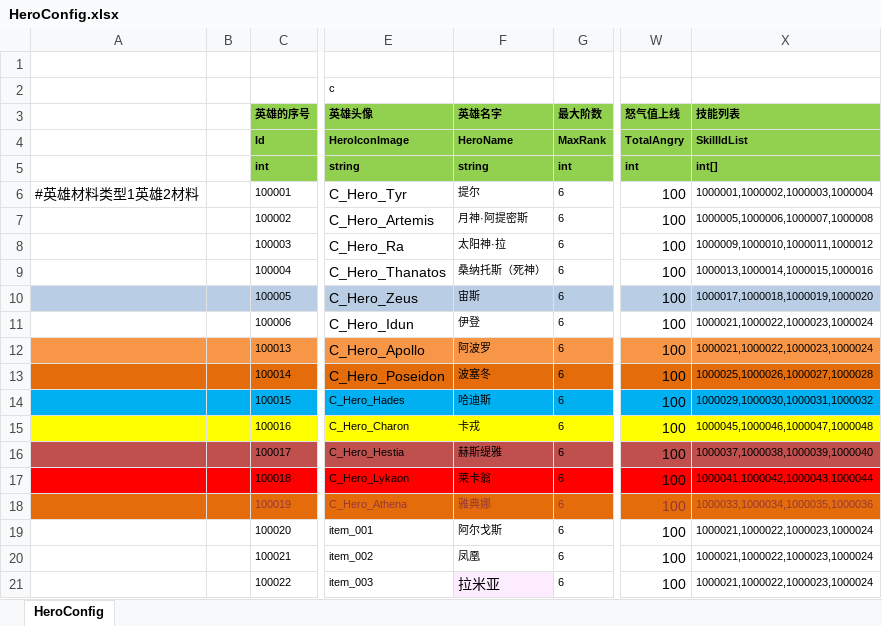
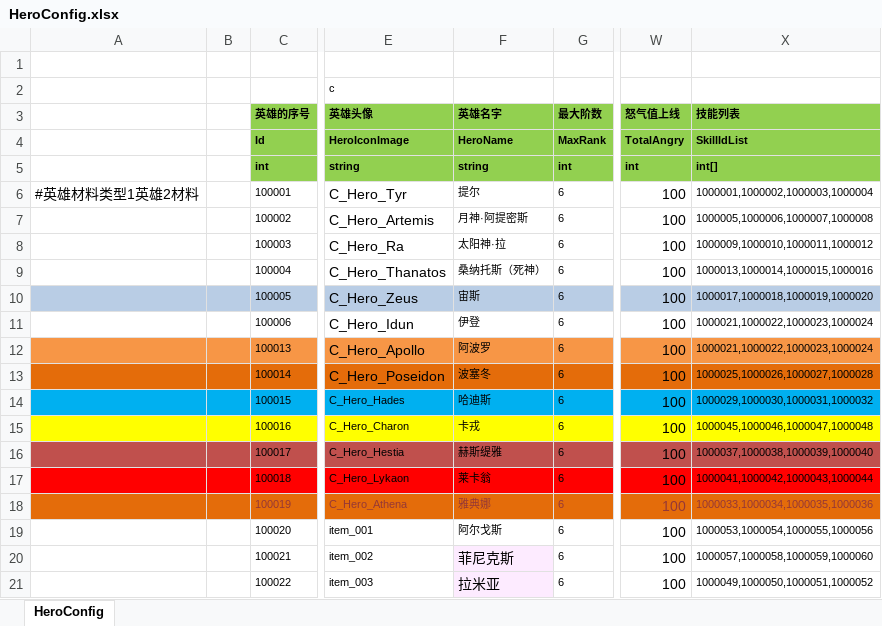
Before and after one commit to haoyuan336/ET-EUI, an Excel workbook: Excel/HeroConfig.xlsx, sheet HeroConfig, drawn as a sheet; only a part is shown, gaps mark what is left out; values as stored, in another font and other column widths than the file's, no borders; the diff names each change by its address in the sheet, - before the commit and + after, or states it on an @@ line.

```diff
--- a/Excel/HeroConfig.xlsx (sheet HeroConfig)
+++ b/Excel/HeroConfig.xlsx (sheet HeroConfig)
-X19 (技能列表): 1000021,1000022,1000023,1000024
+X19 (技能列表): 1000053,1000054,1000055,1000056
-F20 (英雄名字): 凤凰
+F20 (英雄名字): 菲尼克斯
-F20 fill: none
+F20 fill: #FDEBFF, text size: larger
-X20 (技能列表): 1000021,1000022,1000023,1000024
+X20 (技能列表): 1000057,1000058,1000059,1000060
-X21 (技能列表): 1000021,1000022,1000023,1000024
+X21 (技能列表): 1000049,1000050,1000051,1000052
```
Also changed, not shown: Excel/BuffConfig.xlsx, Excel/LevelConfig.xlsx, 29 other files.
